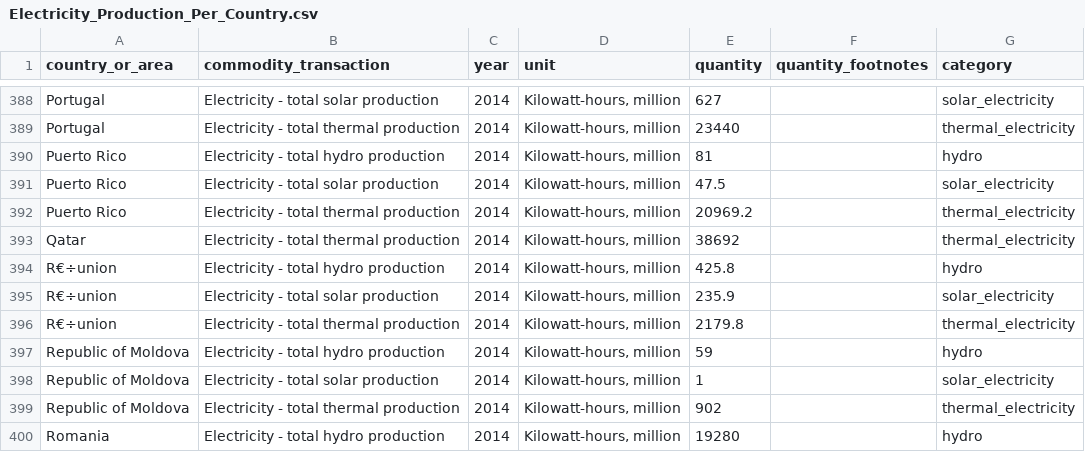
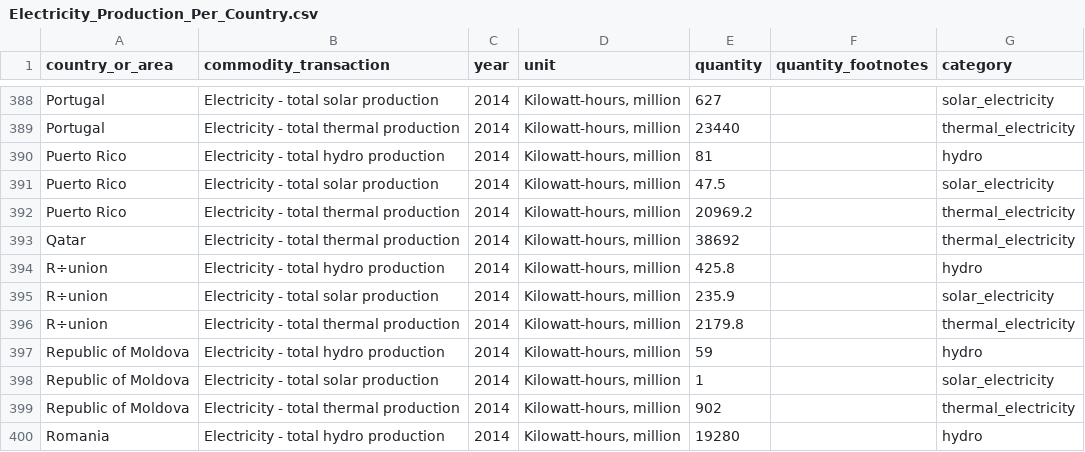
Before and after one commit to Gomezrbz/Hacker-Statistics, a CSV file: DataSets/Electricity_Production_Per_Country.csv, drawn as a sheet; only a part is shown, gaps mark what is left out.

Commit message:
Energy

```diff
--- a/DataSets/Electricity_Production_Per_Country.csv
+++ b/DataSets/Electricity_Production_Per_Country.csv
@@ -393,5 +393,5 @@ Puerto Rico,Electricity - total thermal production,2014,"Kilowatt-hours, million
 Qatar,Electricity - total thermal production,2014,"Kilowatt-hours, million",38692,,thermal_electricity
-R€÷union,Electricity - total hydro production,2014,"Kilowatt-hours, million",425.8,,hydro
-R€÷union,Electricity - total solar production,2014,"Kilowatt-hours, million",235.9,,solar_electricity
-R€÷union,Electricity - total thermal production,2014,"Kilowatt-hours, million",2179.8,,thermal_electricity
+R÷union,Electricity - total hydro production,2014,"Kilowatt-hours, million",425.8,,hydro
+R÷union,Electricity - total solar production,2014,"Kilowatt-hours, million",235.9,,solar_electricity
+R÷union,Electricity - total thermal production,2014,"Kilowatt-hours, million",2179.8,,thermal_electricity
 Republic of Moldova,Electricity - total hydro production,2014,"Kilowatt-hours, million",59,,hydro
```
